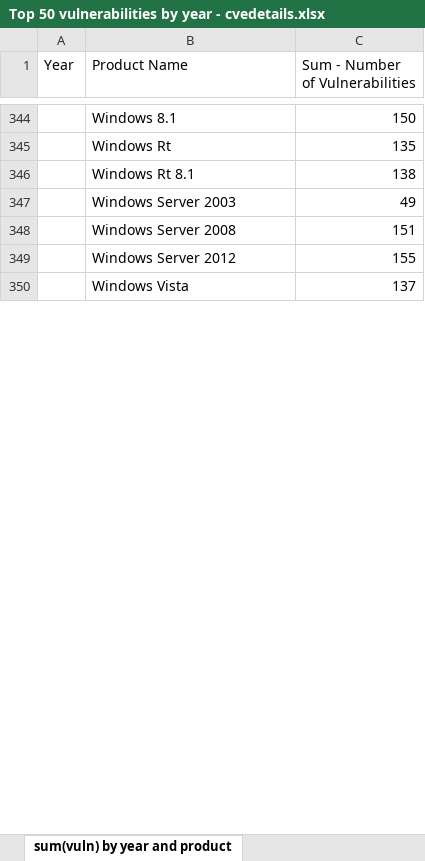
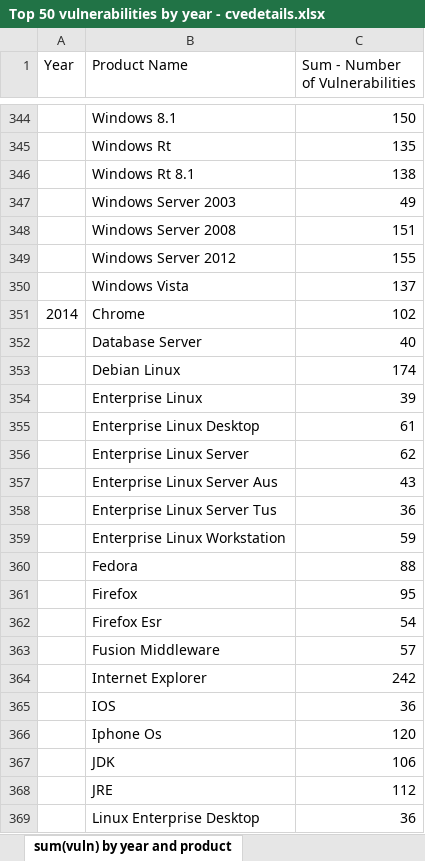
Before and after one commit to meltingscales/NYU-CS-GY-6813-infosec-and-privacy, an Excel workbook: paper/papers/final/Top 50 vulnerabilities by year - cvedetails.xlsx, sheet sum(vuln) by year and product, drawn as a sheet; only a part is shown, gaps mark what is left out; values as stored, in another font and other column widths than the file's, no borders; the diff covers the shown part only; the diff names each change by its address in the sheet, - before the commit and + after, or states it on an @@ line.

```diff
--- a/paper/papers/final/Top 50 vulnerabilities by year - cvedetails.xlsx (sheet sum(vuln) by year and product)
+++ b/paper/papers/final/Top 50 vulnerabilities by year - cvedetails.xlsx (sheet sum(vuln) by year and product)
+row 351: 2014 | Chrome | 102
+row 352:  | Database Server | 40
+row 353:  | Debian Linux | 174
+row 354:  | Enterprise Linux | 39
+row 355:  | Enterprise Linux Desktop | 61
+row 356:  | Enterprise Linux Server | 62
+row 357:  | Enterprise Linux Server Aus | 43
+row 358:  | Enterprise Linux Server Tus | 36
+row 359:  | Enterprise Linux Workstation | 59
+row 360:  | Fedora | 88
+row 361:  | Firefox | 95
+row 362:  | Firefox Esr | 54
+row 363:  | Fusion Middleware | 57
+row 364:  | Internet Explorer | 242
+row 365:  | IOS | 36
+row 366:  | Iphone Os | 120
+row 367:  | JDK | 106
+row 368:  | JRE | 112
+row 369:  | Linux Enterprise Desktop | 36
```
Also changed, not shown: 128 added rows and 1 edited cell elsewhere in this sheet, sheet Data, sheet sum(vuln) by year and vendor, sheet Metrics, sheet sum(vuln) by year, other sheet tabs, charts or pictures.
